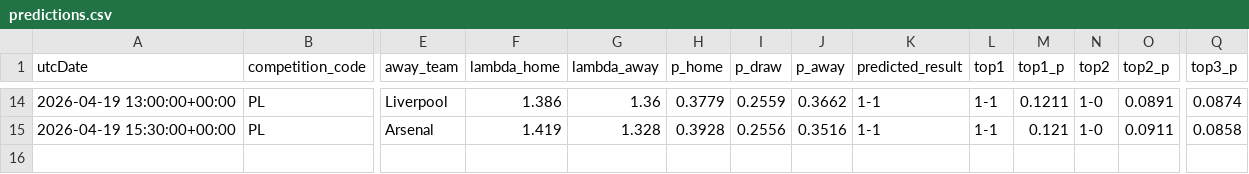
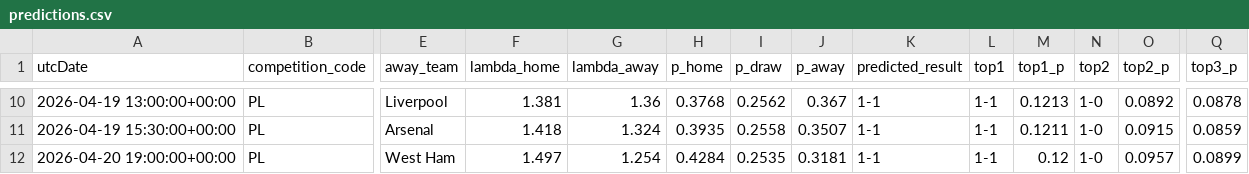
Before and after one commit to AllanGraver/Premier-League-Predictor, a CSV file: data/predictions.csv, drawn as a sheet; only a part is shown, gaps mark what is left out; addresses are those after the commit; rows hold the shown columns only; the diff covers the shown part only; the diff names each change by its address in the sheet, - before the commit and + after, or states it on an @@ line.

```diff
--- a/data/predictions.csv
+++ b/data/predictions.csv
-F10 (lambda_home): 1.386
+F10 (lambda_home): 1.381
-H10 (p_home): 0.3779
+H10 (p_home): 0.3768
-I10 (p_draw): 0.2559
+I10 (p_draw): 0.2562
-J10 (p_away): 0.3662
+J10 (p_away): 0.367
-M10 (top1_p): 0.1211
+M10 (top1_p): 0.1213
-O10 (top2_p): 0.0891
+O10 (top2_p): 0.0892
-Q10 (top3_p): 0.0874
+Q10 (top3_p): 0.0878
-F11 (lambda_home): 1.419
+F11 (lambda_home): 1.418
-G11 (lambda_away): 1.328
+G11 (lambda_away): 1.324
-H11 (p_home): 0.3928
+H11 (p_home): 0.3935
-I11 (p_draw): 0.2556
+I11 (p_draw): 0.2558
-J11 (p_away): 0.3516
+J11 (p_away): 0.3507
-M11 (top1_p): 0.121
+M11 (top1_p): 0.1211
-O11 (top2_p): 0.0911
+O11 (top2_p): 0.0915
-Q11 (top3_p): 0.0858
+Q11 (top3_p): 0.0859
+row 12: 2026-04-20 19:00:00+00:00 | PL | West Ham | 1.497 | 1.254 | 0.4284 | 0.2535 | 0.3181 | 1-1 | 1-1 | 0.12 | 1-0 | 0.0957 | 0.0899
```
Also changed, not shown: 1 added row, 5 removed rows and 51 edited cells elsewhere in this file, data/matches.csv, data/xgelo_ratings.csv, 1 other file.
